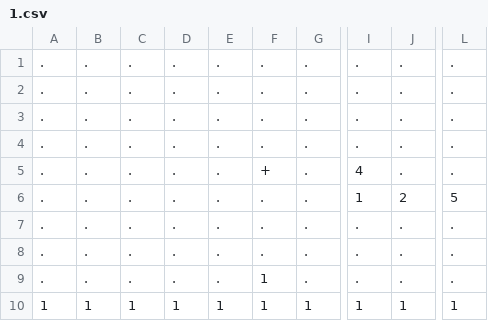
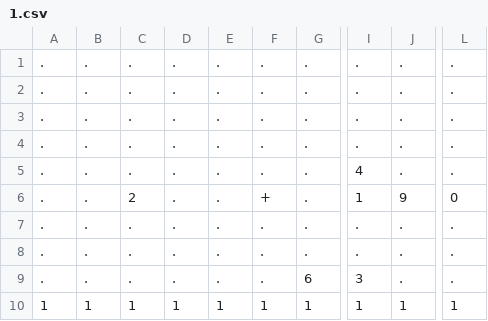
Before and after one commit to ChromeUniverse/Super-Lanternfly-Bros, a CSV file: levels/1.csv, drawn as a sheet; only a part is shown, gaps mark what is left out; the diff names each change by its address in the sheet, - before the commit and + after, or states it on an @@ line.

```diff
--- a/levels/1.csv
+++ b/levels/1.csv
-F5: +
+F5: .
-C6: .
+C6: 2
-F6: .
+F6: +
-J6: 2
+J6: 9
-L6: 5
+L6: 0
-F9: 1
+F9: .
-G9: .
+G9: 6
-I9: .
+I9: 3
```
Also changed, not shown: 17 other files.
